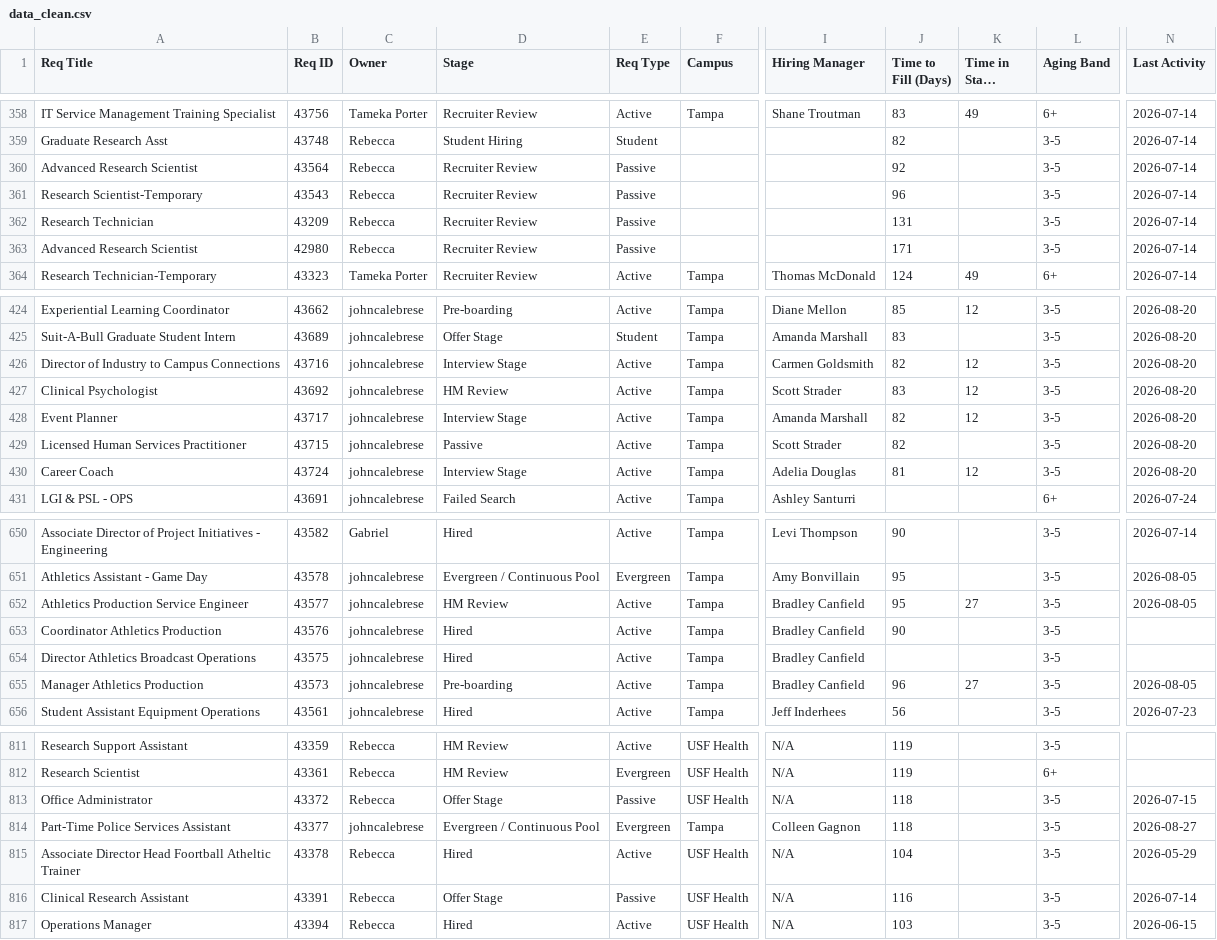
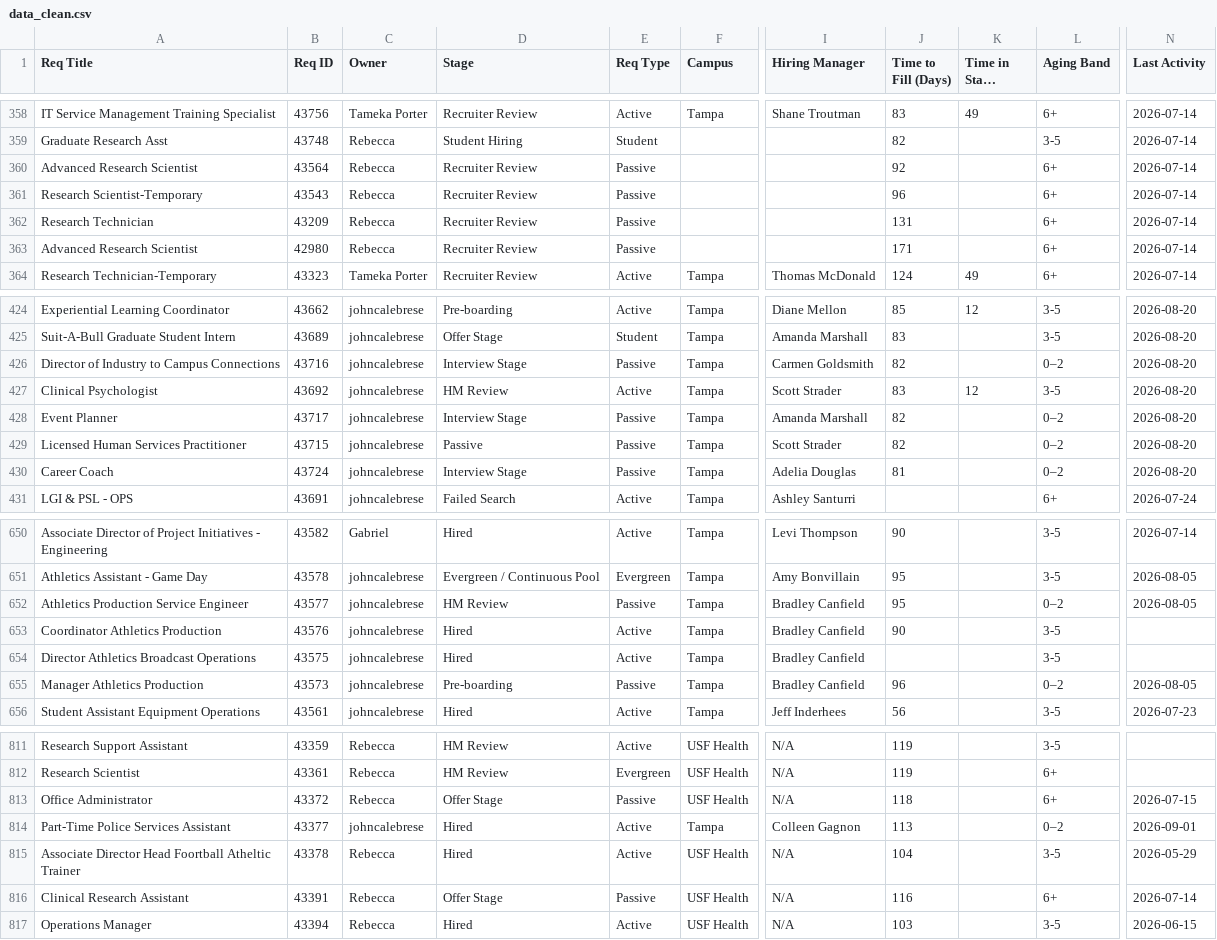
Before and after one commit to gabelopez-dev/usf-dashboard, a CSV file: data_clean.csv, drawn as a sheet; only a part is shown, gaps mark what is left out; long unchanged cells end in …; the diff covers the shown part only; the diff names each change by its address in the sheet, - before the commit and + after, or states it on an @@ line.

Commit message:
Auto-update data_clean.csv from Notion

```diff
--- a/data_clean.csv
+++ b/data_clean.csv
-L360:L363 (Aging Band): 3-5
+L360:L363 (Aging Band): 6+
-E426 (Req Type): Active
+E426 (Req Type): Passive
-K426 (Time in Stage (Days)): 12
+K426 (Time in Stage (Days)): (empty)
-L426 (Aging Band): 3-5
+L426 (Aging Band): 0–2
-E428:E430 (Req Type): Active
+E428:E430 (Req Type): Passive
-K428 (Time in Stage (Days)): 12
+K428 (Time in Stage (Days)): (empty)
-L428:L430 (Aging Band): 3-5
+L428:L430 (Aging Band): 0–2
-K430 (Time in Stage (Days)): 12
+K430 (Time in Stage (Days)): (empty)
-E652 (Req Type): Active
+E652 (Req Type): Passive
-K652 (Time in Stage (Days)): 27
+K652 (Time in Stage (Days)): (empty)
-L652 (Aging Band): 3-5
+L652 (Aging Band): 0–2
-E655 (Req Type): Active
+E655 (Req Type): Passive
-K655 (Time in Stage (Days)): 27
+K655 (Time in Stage (Days)): (empty)
-L655 (Aging Band): 3-5
+L655 (Aging Band): 0–2
-L813 (Aging Band): 3-5
+L813 (Aging Band): 6+
-D814 (Stage): Evergreen / Continuous Pool
+D814 (Stage): Hired
-E814 (Req Type): Evergreen
+E814 (Req Type): Active
-J814 (Time to Fill (Days)): 118
+J814 (Time to Fill (Days)): 113
-L814 (Aging Band): 3-5
+L814 (Aging Band): 0–2
-N814 (Last Activity): 2026-08-27
+N814 (Last Activity): 2026-09-01
-L816 (Aging Band): 3-5
+L816 (Aging Band): 6+
```
Also changed, not shown: 53 edited cells elsewhere in this file.
